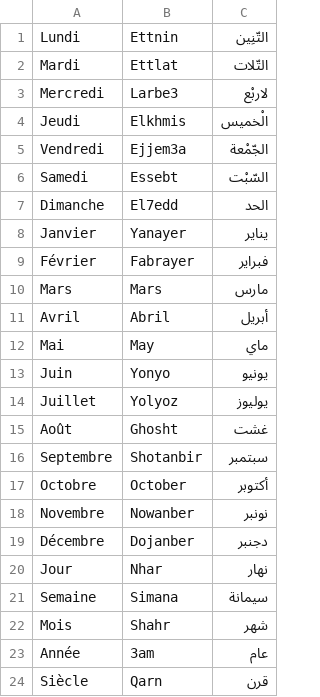
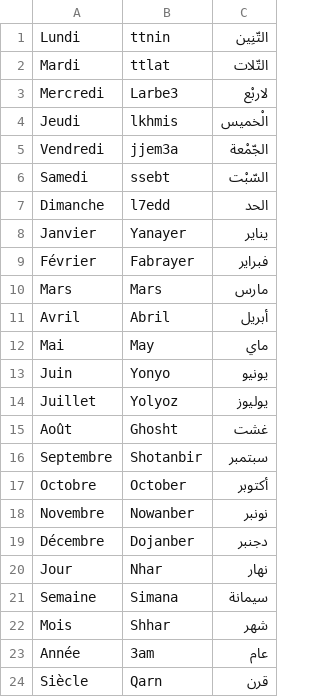
Before and after one commit to locfab/Traduction, a CSV file: public/d-m-y.csv, drawn as a sheet.

Commit message:
Update d-m-y.csv

```diff
--- a/public/d-m-y.csv
+++ b/public/d-m-y.csv
@@ -1,8 +1,8 @@
-Lundi;Ettnin;التّنِين
-Mardi;Ettlat;التّلات
+Lundi;ttnin;التّنِين
+Mardi;ttlat;التّلات
 Mercredi;Larbe3;لاربْع
-Jeudi;Elkhmis;الْخميس
-Vendredi;Ejjem3a;الجّمْعة
-Samedi;Essebt;السّبْت
-Dimanche;El7edd;الحد
+Jeudi;lkhmis;الْخميس
+Vendredi;jjem3a;الجّمْعة
+Samedi;ssebt;السّبْت
+Dimanche;l7edd;الحد
 Janvier;Yanayer;يناير
@@ -21,3 +21,3 @@ Jour;Nhar;نهار
 Semaine;Simana;سيمانة
-Mois;Shahr;شهر
+Mois;Shhar;شهر
 Année;3am;عام
```
